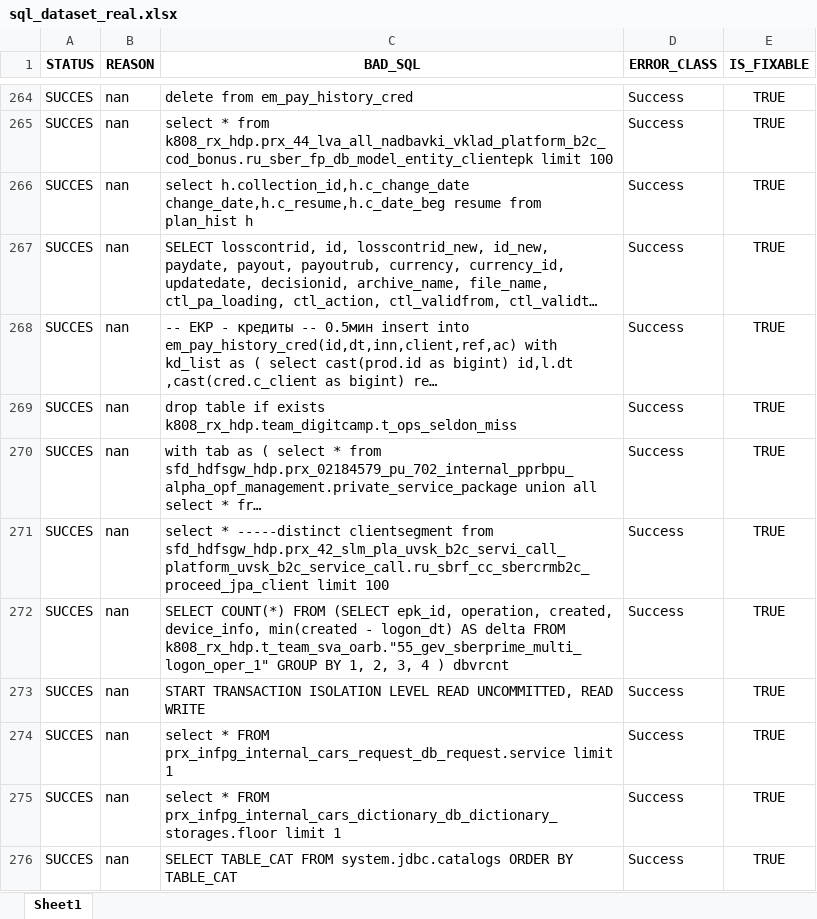
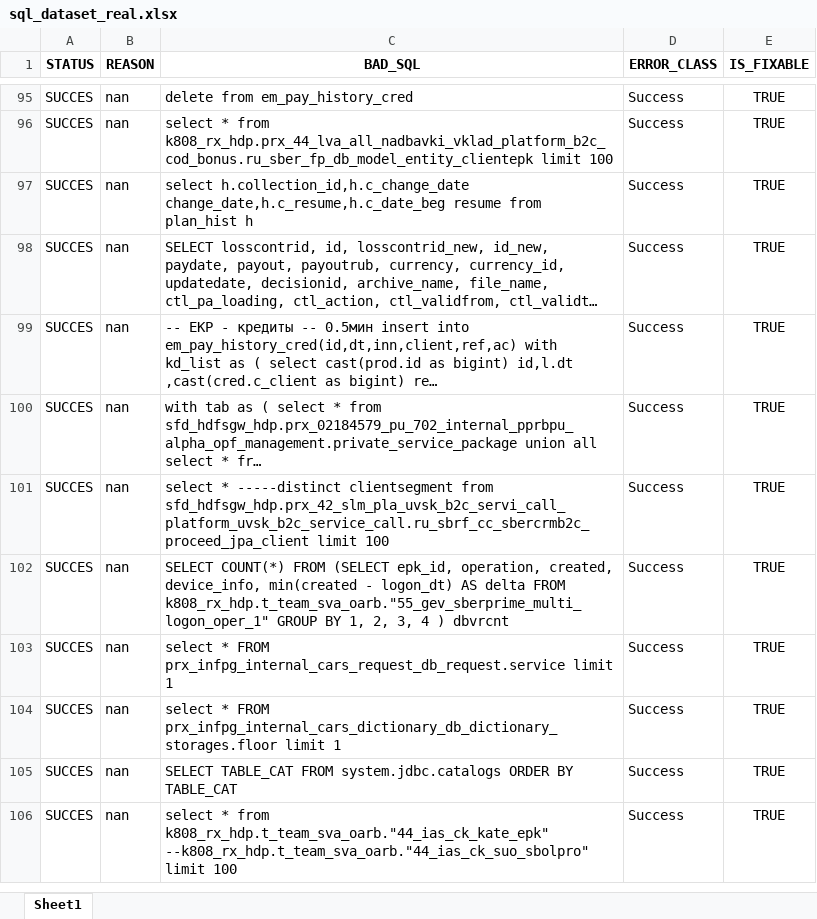
Before and after one commit to mackchay/toxicity_query_bot, an Excel workbook: sql_dataset_real.xlsx, sheet Sheet1, drawn as a sheet; only a part is shown, gaps mark what is left out; the shorter side is filled out with more unchanged rows; long unchanged cells end in …; values as stored, in another font and other column widths than the file's, no borders; the diff covers the shown part only; the diff names each change by its address in the sheet, - before the commit and + after, or states it on an @@ line.

```diff
--- a/sql_dataset_real.xlsx (sheet Sheet1)
+++ b/sql_dataset_real.xlsx (sheet Sheet1)
-row 269: SUCCES | nan | drop table if exists k808_rx_hdp.team_digitcamp.t_ops_seldon_miss | Success | TRUE
-row 273: SUCCES | nan | START TRANSACTION ISOLATION LEVEL READ UNCOMMITTED, READ WRITE | Success | TRUE
```
Also changed, not shown: 176 removed rows elsewhere in this sheet, 2 other files.
